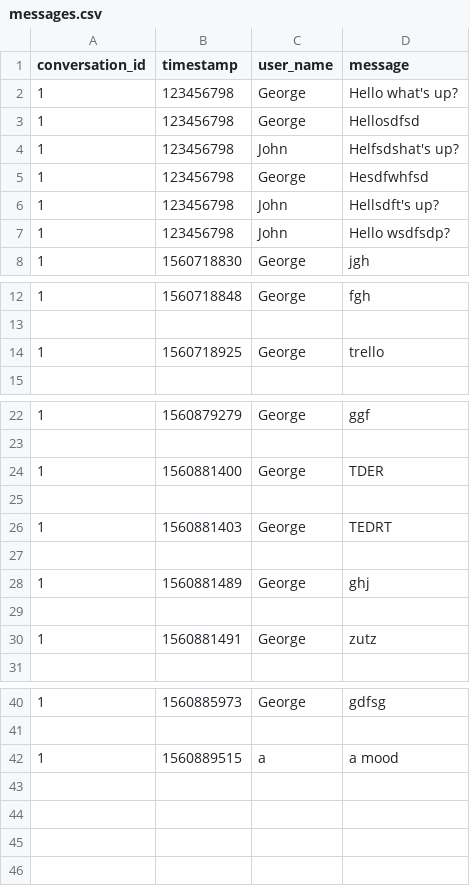
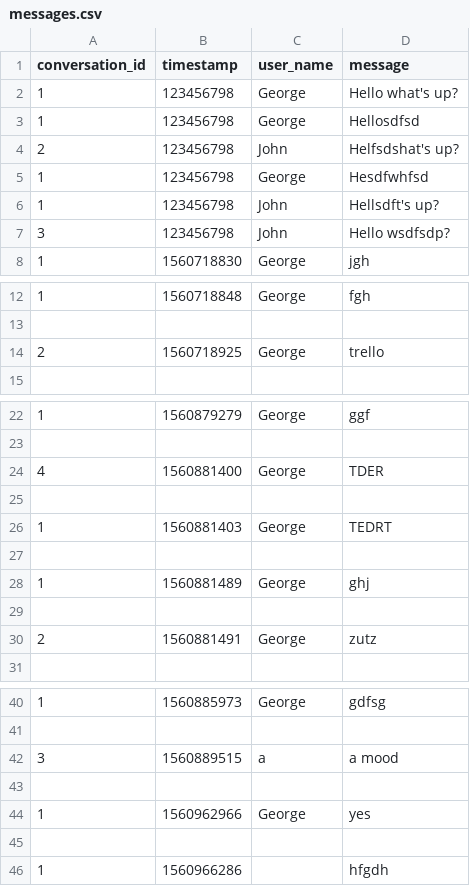
Before and after one commit to grdddj/My-codebase, a CSV file: Python/GUI - ChattingApp/messages.csv, drawn as a sheet; only a part is shown, gaps mark what is left out; the diff covers the shown part only.

```diff
--- a/Python/GUI - ChattingApp/messages.csv
+++ b/Python/GUI - ChattingApp/messages.csv
@@ -3,6 +3,6 @@ conversation_id,timestamp,user_name,message
 1,123456798,George,Hellosdfsd
-1,123456798,John,Helfsdshat's up?
+2,123456798,John,Helfsdshat's up?
 1,123456798,George,Hesdfwhfsd
 1,123456798,John,Hellsdft's up?
-1,123456798,John,Hello wsdfsdp?
+3,123456798,John,Hello wsdfsdp?
 1,1560718830,George,jgh
@@ -13,3 +13,3 @@ conversation_id,timestamp,user_name,message
 
-1,1560718925,George,trello
+2,1560718925,George,trello
 
@@ -23,3 +23,3 @@ conversation_id,timestamp,user_name,message
 
-1,1560881400,George,TDER
+4,1560881400,George,TDER
 
@@ -29,3 +29,3 @@ conversation_id,timestamp,user_name,message
 
-1,1560881491,George,zutz
+2,1560881491,George,zutz
 
@@ -41,2 +41,6 @@ conversation_id,timestamp,user_name,message
 
-1,1560889515,a,a mood
+3,1560889515,a,a mood
+
+1,1560962966,George,yes
+
+1,1560966286,,hfgdh
```
Also changed, not shown: 1 edited cell elsewhere in this file, Python/GUI - ChattingApp/users.csv, 1 other file.
